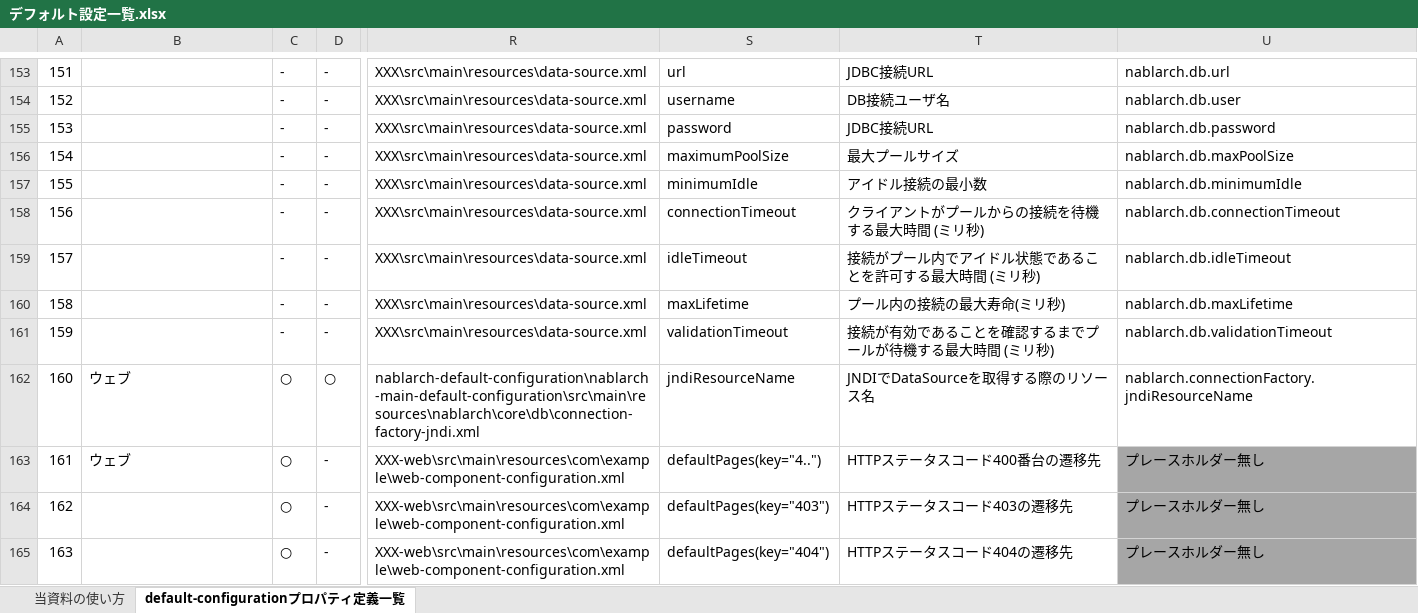
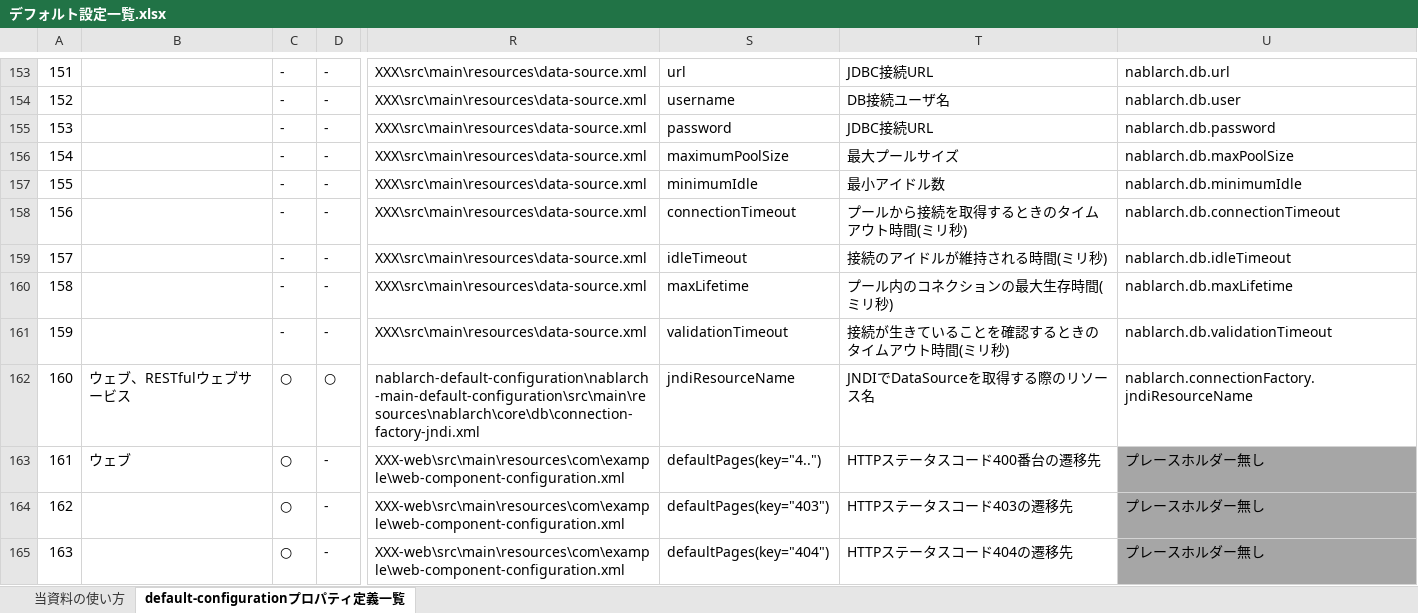
Before and after one commit to nablarch/nablarch-document, an Excel workbook: ja/application_framework/application_framework/configuration/デフォルト設定一覧.xlsx, sheet default-configurationプロパティ定義一覧, drawn as a sheet; only a part is shown, gaps mark what is left out; values as stored, in another font and other column widths than the file's, no borders; conditional formats not drawn; the diff names each change by its address in the sheet, - before the commit and + after, or states it on an @@ line.

```diff
--- a/ja/application_framework/application_framework/configuration/デフォルト設定一覧.xlsx (sheet default-configurationプロパティ定義一覧)
+++ b/ja/application_framework/application_framework/configuration/デフォルト設定一覧.xlsx (sheet default-configurationプロパティ定義一覧)
-T157: アイドル接続の最小数
+T157: 最小アイドル数
-T158: クライアントがプールからの接続を待機する最大時間 (ミリ秒)
+T158: プールから接続を取得するときのタイムアウト時間(ミリ秒)
-T159: 接続がプール内でアイドル状態であることを許可する最大時間 (ミリ秒)
+T159: 接続のアイドルが維持される時間(ミリ秒)
-T160: プール内の接続の最大寿命(ミリ秒)
+T160: プール内のコネクションの最大生存時間(ミリ秒)
-T161: 接続が有効であることを確認するまでプールが待機する最大時間 (ミリ秒)
+T161: 接続が生きていることを確認するときのタイムアウト時間(ミリ秒)
-B162: ウェブ
+B162: ウェブ、RESTfulウェブサービス
```
Also changed, not shown: en/application_framework/application_framework/configuration/default-configuration-list.xlsx.
